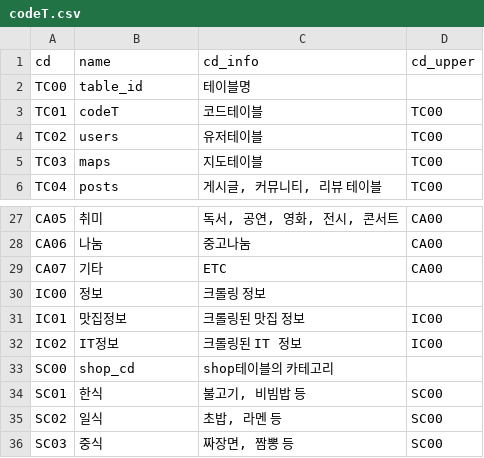
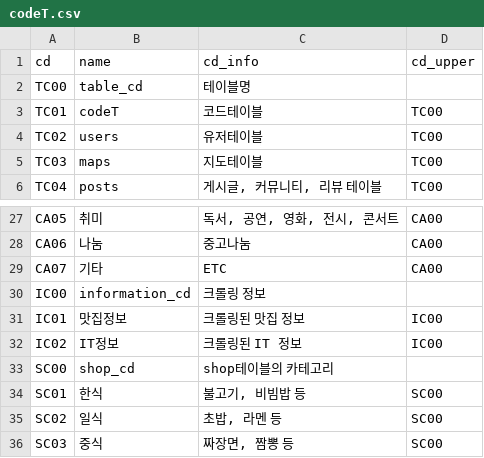
Before and after one commit to SKN-27th-FitLog/SK-Connect, a CSV file: database/data/codeT.csv, drawn as a sheet; only a part is shown, gaps mark what is left out.

```diff
--- a/database/data/codeT.csv
+++ b/database/data/codeT.csv
@@ -1,3 +1,3 @@
 cd,name,cd_info,cd_upper
-TC00,table_id,테이블명,
+TC00,table_cd,테이블명,
 TC01,codeT,코드테이블,TC00
@@ -29,3 +29,3 @@ CA06,나눔,중고나눔,CA00
 CA07,기타,ETC,CA00
-IC00,정보,크롤링 정보,
+IC00,information_cd,크롤링 정보,
 IC01,맛집정보,크롤링된 맛집 정보,IC00
```
Also changed, not shown: 7 other files.
